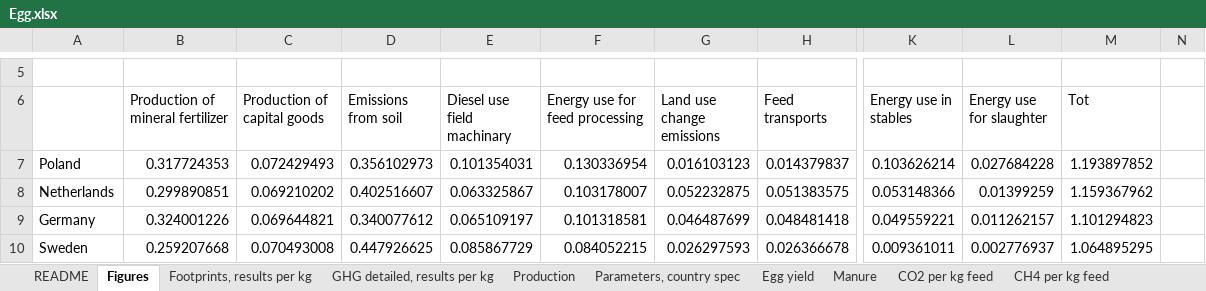
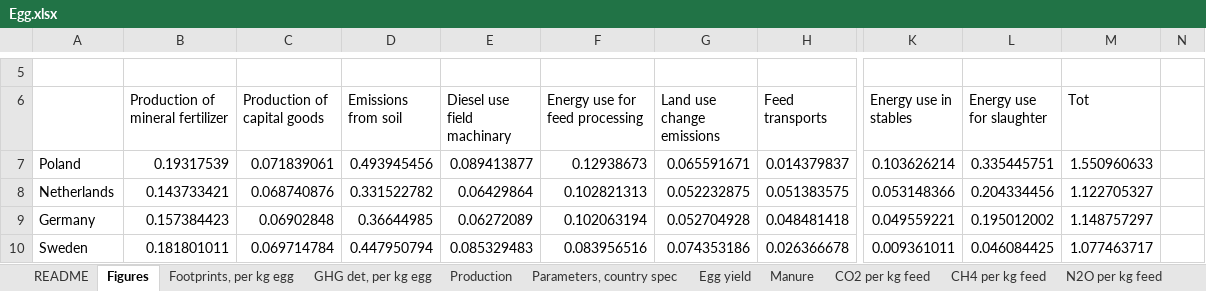
Before and after one commit to SLU-foodsystems/safad, an Excel workbook: data-preprocessing/rpc-footprints/2 - Livestock/Egg.xlsx, sheet Figures, drawn as a sheet; only a part is shown, gaps mark what is left out; values as stored, in another font and other column widths than the file's, no borders; charts and pictures not drawn; the diff covers the shown part only; the diff names each change by its address in the sheet, - before the commit and + after, or states it on an @@ line.

Commit message:
Update livestock files with separate products
New data by Elin, with updated livestock files and separate products

```diff
--- a/data-preprocessing/rpc-footprints/2 - Livestock/Egg.xlsx (sheet Figures)
+++ b/data-preprocessing/rpc-footprints/2 - Livestock/Egg.xlsx (sheet Figures)
-sheet tab: Footprints, results per kg
-sheet tab: GHG detailed, results per kg
+sheet tab: Footprints, per kg egg
+sheet tab: GHG det, per kg egg
-B7 (Production of mineral fertilizer): 0.317724353
+B7 (Production of mineral fertilizer): 0.19317539
-C7 (Production of capital goods): 0.072429493
+C7 (Production of capital goods): 0.071839061
-D7 (Emissions from soil): 0.356102973
+D7 (Emissions from soil): 0.493945456
-E7 (Diesel use field machinary): 0.101354031
+E7 (Diesel use field machinary): 0.089413877
-F7 (Energy use for feed processing): 0.130336954
+F7 (Energy use for feed processing): 0.12938673
-G7 (Land use change emissions): 0.016103123
+G7 (Land use change emissions): 0.065591671
-L7 (Energy use for slaughter): 0.027684228
+L7 (Energy use for slaughter): 0.335445751
-M7 (Tot): 1.193897852
+M7 (Tot): 1.550960633
-B8 (Production of mineral fertilizer): 0.299890851
+B8 (Production of mineral fertilizer): 0.143733421
-C8 (Production of capital goods): 0.069210202
+C8 (Production of capital goods): 0.068740876
-D8 (Emissions from soil): 0.402516607
+D8 (Emissions from soil): 0.331522782
-E8 (Diesel use field machinary): 0.063325867
+E8 (Diesel use field machinary): 0.06429864
-F8 (Energy use for feed processing): 0.103178007
+F8 (Energy use for feed processing): 0.102821313
-L8 (Energy use for slaughter): 0.01399259
+L8 (Energy use for slaughter): 0.204334456
-M8 (Tot): 1.159367962
+M8 (Tot): 1.122705327
-B9 (Production of mineral fertilizer): 0.324001226
+B9 (Production of mineral fertilizer): 0.157384423
-C9 (Production of capital goods): 0.069644821
+C9 (Production of capital goods): 0.06902848
-D9 (Emissions from soil): 0.340077612
+D9 (Emissions from soil): 0.36644985
-E9 (Diesel use field machinary): 0.065109197
+E9 (Diesel use field machinary): 0.06272089
-F9 (Energy use for feed processing): 0.101318581
+F9 (Energy use for feed processing): 0.102063194
-G9 (Land use change emissions): 0.046487699
+G9 (Land use change emissions): 0.052704928
-L9 (Energy use for slaughter): 0.011262157
+L9 (Energy use for slaughter): 0.195012002
-M9 (Tot): 1.101294823
+M9 (Tot): 1.148757297
-B10 (Production of mineral fertilizer): 0.259207668
+B10 (Production of mineral fertilizer): 0.181801011
-C10 (Production of capital goods): 0.070493008
+C10 (Production of capital goods): 0.069714784
-D10 (Emissions from soil): 0.447926625
+D10 (Emissions from soil): 0.447950794
-E10 (Diesel use field machinary): 0.085867729
+E10 (Diesel use field machinary): 0.085329483
-F10 (Energy use for feed processing): 0.084052215
+F10 (Energy use for feed processing): 0.083956516
-G10 (Land use change emissions): 0.026297593
+G10 (Land use change emissions): 0.074353186
-L10 (Energy use for slaughter): 0.002776937
+L10 (Energy use for slaughter): 0.046084425
-M10 (Tot): 1.064895295
+M10 (Tot): 1.077463717
```
Also changed, not shown: 56 edited cells elsewhere in this sheet, sheet EFP per kg feed, sheet N2O per kg feed, sheet CH4 per kg feed, sheet CO2 per kg feed, sheet Parameters, country spec, sheet Production, 1 more sheet, formulas that keep their value, charts or pictures, data-preprocessing/rpc-footprints/2 - Livestock/Chicken.xlsx, 7 other files.
